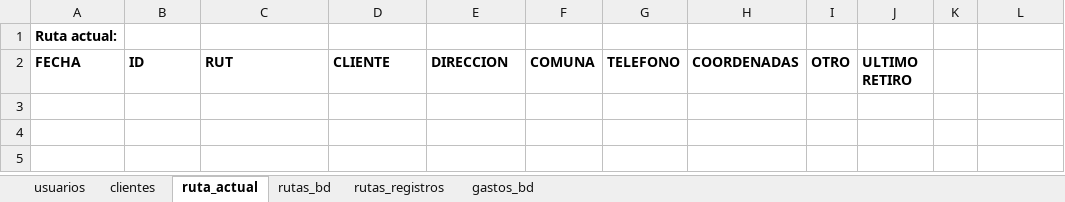
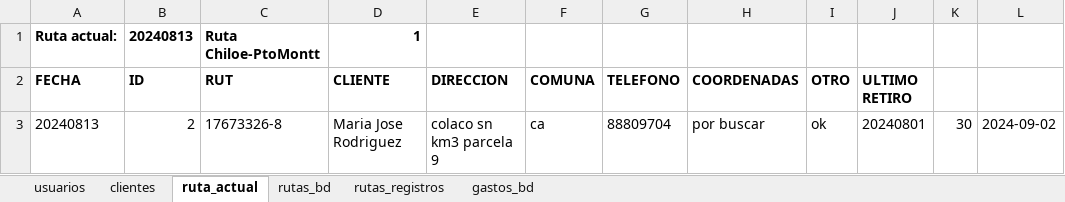
Before and after one commit to Ishovias/mc-ruta-admin, an Excel workbook: bd/mediclean_bd.xlsx, sheet ruta_actual, drawn as a sheet; values as stored, in another font and other column widths than the file's, no borders; removed rows and columns are numbered as before the commit, all else as after; the diff names each change by its address in the sheet, - before the commit and + after, or states it on an @@ line.

```diff
--- a/bd/mediclean_bd.xlsx (sheet ruta_actual)
+++ b/bd/mediclean_bd.xlsx (sheet ruta_actual)
-row 1: Ruta actual:
+row 1: Ruta actual: | 20240813 | Ruta Chiloe-PtoMontt | 1
+row 3: 20240813 | 2 | 17673326-8 | Maria Jose Rodriguez | colaco sn km3 parcela 9 | ca | 88809704 | por buscar | ok | 20240801 | 30 | 2024-09-02
```
Also changed, not shown: sheet rutas_bd, sheet rutas_registros, sheet clientes, 1 other file.
